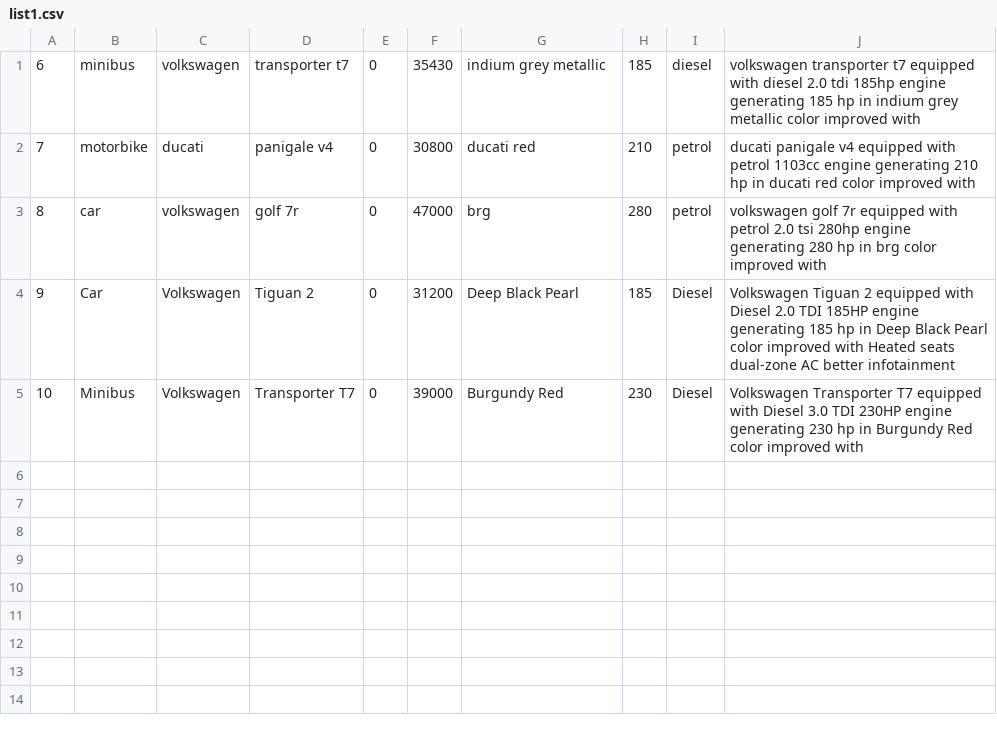
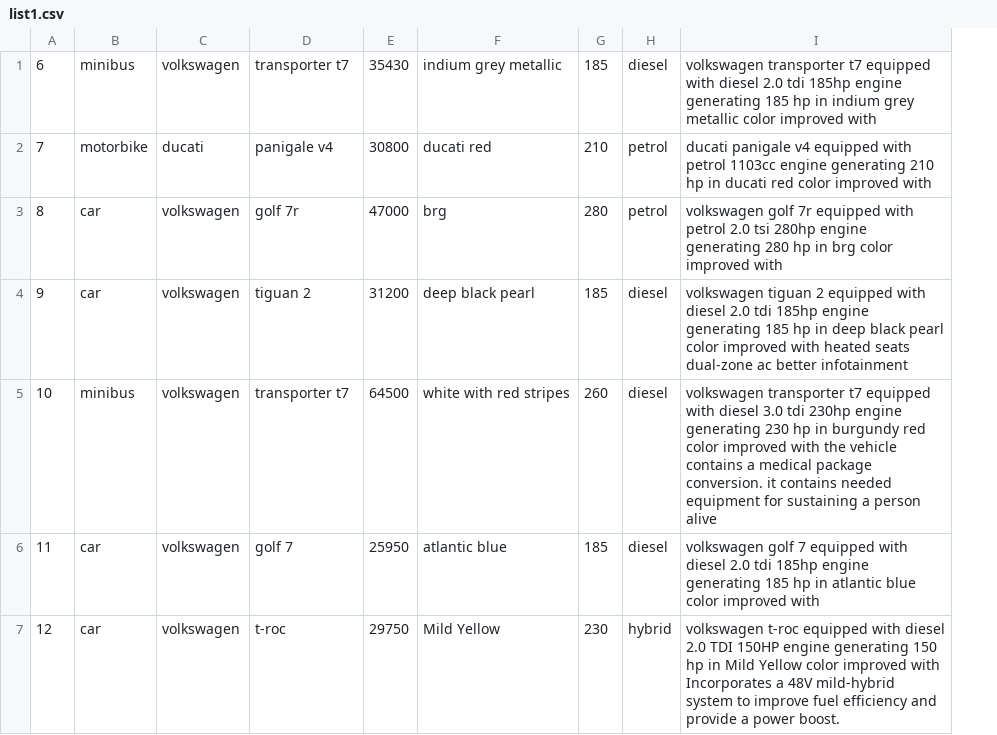
Before and after one commit to SNNikolov99/AutoDealer-V1, a CSV file: AutoDealer.v2/resources/list1.csv, drawn as a sheet; removed rows and columns are numbered as before the commit, all else as after; the diff names each change by its address in the sheet, - before the commit and + after, or states it on an @@ line.

Commit message:
#Changes Removed the Year field from Vehicle. All vehicles are brand new afterall.
#Fixes
Fixed filter and sort functions, due to some properties not loading result.
Normalised packages data in pricelist.json due to the latter misguideing input.

```diff
--- a/AutoDealer.v2/resources/list1.csv
+++ b/AutoDealer.v2/resources/list1.csv
-column E, rows 1-4: all 0
-B4: Car
+B4: car
-C4: Volkswagen
+C4: volkswagen
-D4: Tiguan 2
+D4: tiguan 2
-F4: Deep Black Pearl
+F4: deep black pearl
-H4: Diesel
+H4: diesel
-I4: Volkswagen Tiguan 2 equipped with Diesel 2.0 TDI 185HP engine generating 185 hp in Deep Black Pearl color improved with Heated seats dual-zone AC better infotainment
+I4: volkswagen tiguan 2 equipped with diesel 2.0 tdi 185hp engine generating 185 hp in deep black pearl color improved with heated seats dual-zone ac better infotainment
-row 5: 10 | Minibus | Volkswagen | Transporter T7 | 0 | 39000 | Burgundy Red | 230 | Diesel | Volkswagen Transporter T7 equipped with Diesel 3.0 TDI 230HP engine generating 230 hp in Burgundy Red color improved with
+row 5: 10 | minibus | volkswagen | transporter t7 | 64500 | white with red stripes | 260 | diesel | volkswagen transporter t7 equipped with diesel 3.0 tdi 230hp engine generating 230 hp in burgundy red color improved with the vehicle contains a medical package conversion. it contains needed equipment for sustaining a person alive
+row 6: 11 | car | volkswagen | golf 7 | 25950 | atlantic blue | 185 | diesel | volkswagen golf 7 equipped with diesel 2.0 tdi 185hp engine generating 185 hp in atlantic blue color improved with
+row 7: 12 | car | volkswagen | t-roc | 29750 | Mild Yellow | 230 | hybrid | volkswagen t-roc equipped with diesel 2.0 TDI 150HP engine generating 150 hp in Mild Yellow color improved with Incorporates a 48V mild-hybrid system to improve fuel efficiency and provide a power boost.
```
Also changed, not shown: 10 other files.
